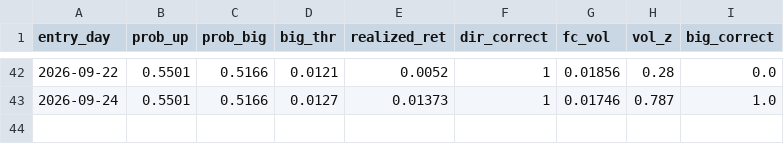
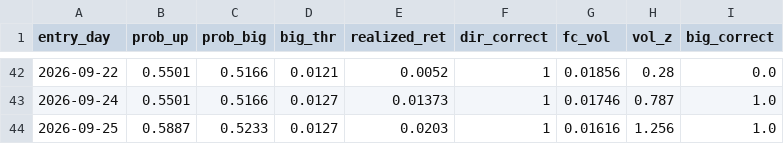
Before and after one commit to kevinrambhia11/nvda-news-quant, a CSV file: artifacts/learning_log.csv, drawn as a sheet; only a part is shown, gaps mark what is left out; the diff names each change by its address in the sheet, - before the commit and + after, or states it on an @@ line.

```diff
--- a/artifacts/learning_log.csv
+++ b/artifacts/learning_log.csv
+row 44: 2026-09-25 | 0.5887 | 0.5233 | 0.0127 | 0.0203 | 1 | 0.01616 | 1.256 | 1.0
```
Also changed, not shown: artifacts/cache/prices_NVDA.csv, 1 other file.
